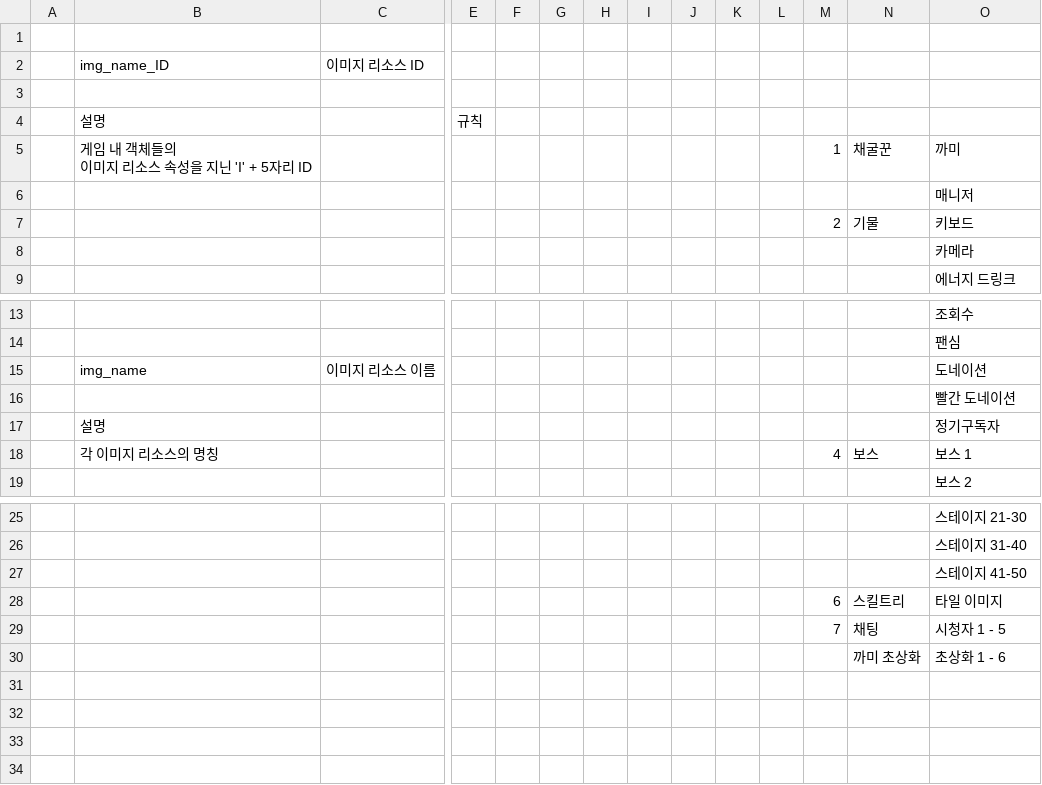
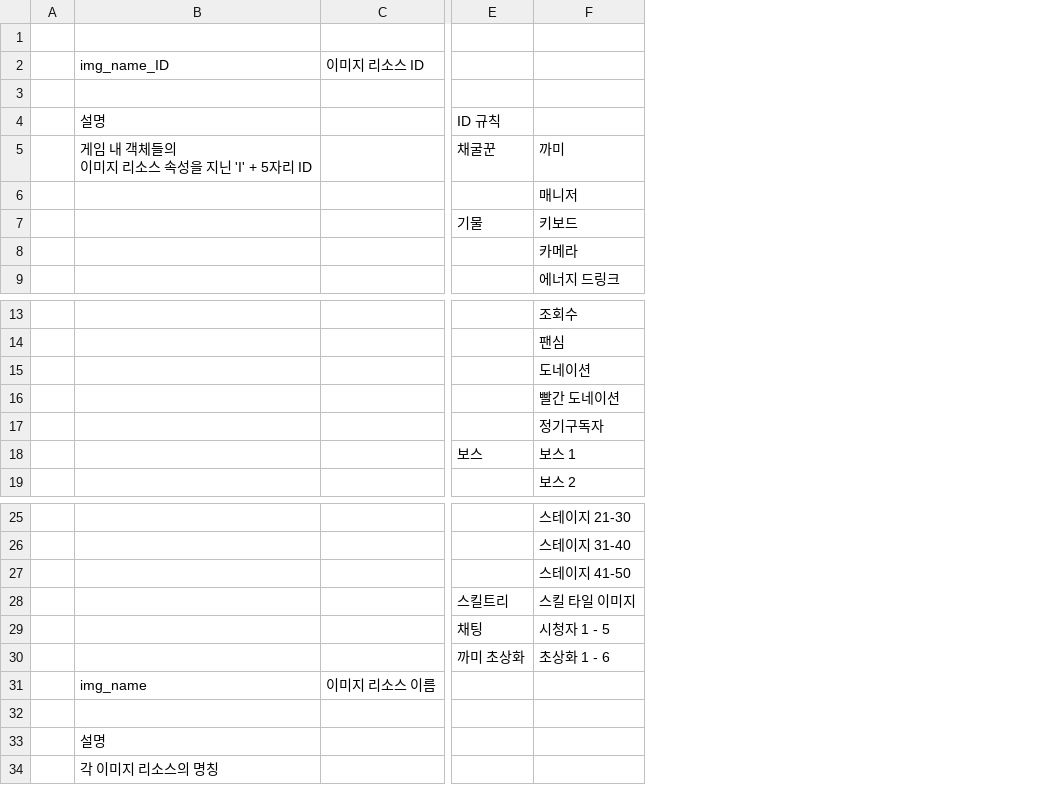
Before and after one commit to ehddus42-ship-it/kkami_streaming, a CSV file: Assets/GameKamiStreaming/Resources/GameKamiStreaming/DataTables/xlsx_export/res_img_info.csv, drawn as a sheet; only a part is shown, gaps mark what is left out; removed rows and columns are numbered as before the commit, all else as after; rows hold the shown columns only; the diff names each change by its address in the sheet, - before the commit and + after, or states it on an @@ line.

```diff
--- a/Assets/GameKamiStreaming/Resources/GameKamiStreaming/DataTables/xlsx_export/res_img_info.csv
+++ b/Assets/GameKamiStreaming/Resources/GameKamiStreaming/DataTables/xlsx_export/res_img_info.csv
-column E, row 4: 규칙
-column F, empty
-column G, empty
-column H, empty
-column I, empty
-column J, empty
-column K, empty
-column L, empty
-column M, rows 5-7: 1 |  | 2; row 18: 4; rows 28-29: 6 | 7
-E4: (empty)
+E4: ID 규칙
-B15: img_name
+B15: (empty)
-C15: 이미지 리소스 이름
+C15: (empty)
-B17: 설명
+B17: (empty)
-B18: 각 이미지 리소스의 명칭
+B18: (empty)
-F28: 타일 이미지
+F28: 스킬 타일 이미지
+row 31:  | img_name | 이미지 리소스 이름
+row 32: (empty)
+row 33:  | 설명
+row 34:  | 각 이미지 리소스의 명칭
```
Also changed, not shown: Assets/GameKamiStreaming/Resources/GameKamiStreaming/DataTables/piece.csv, Assets/GameKamiStreaming/Resources/GameKamiStreaming/DataTables/xlsx_export/version.csv, 9 other files.
